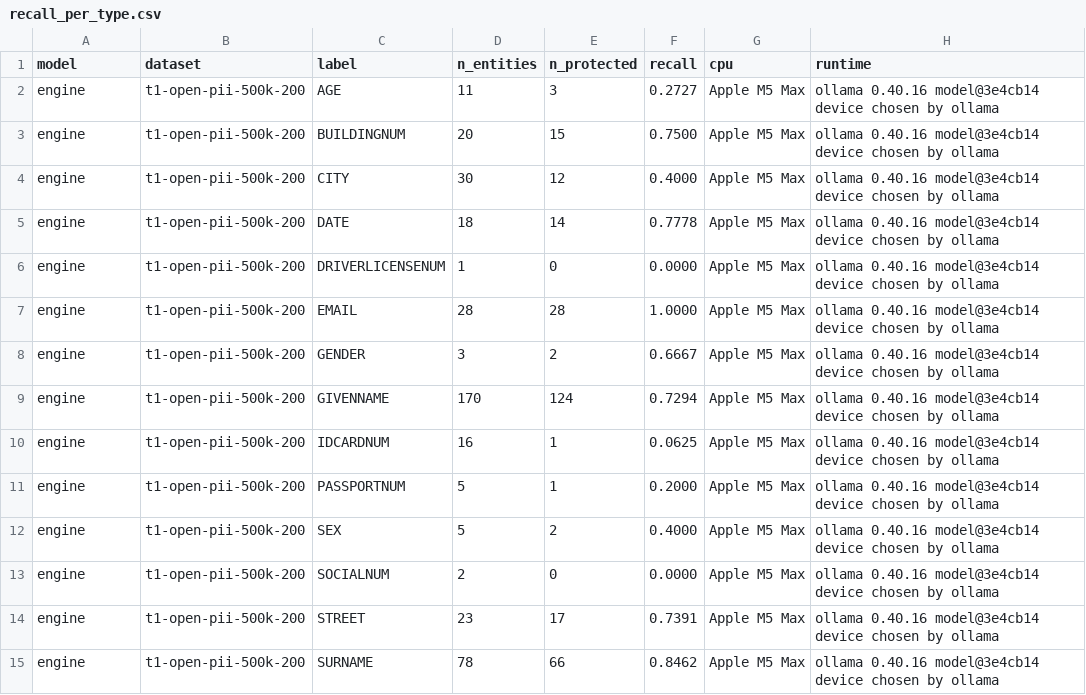
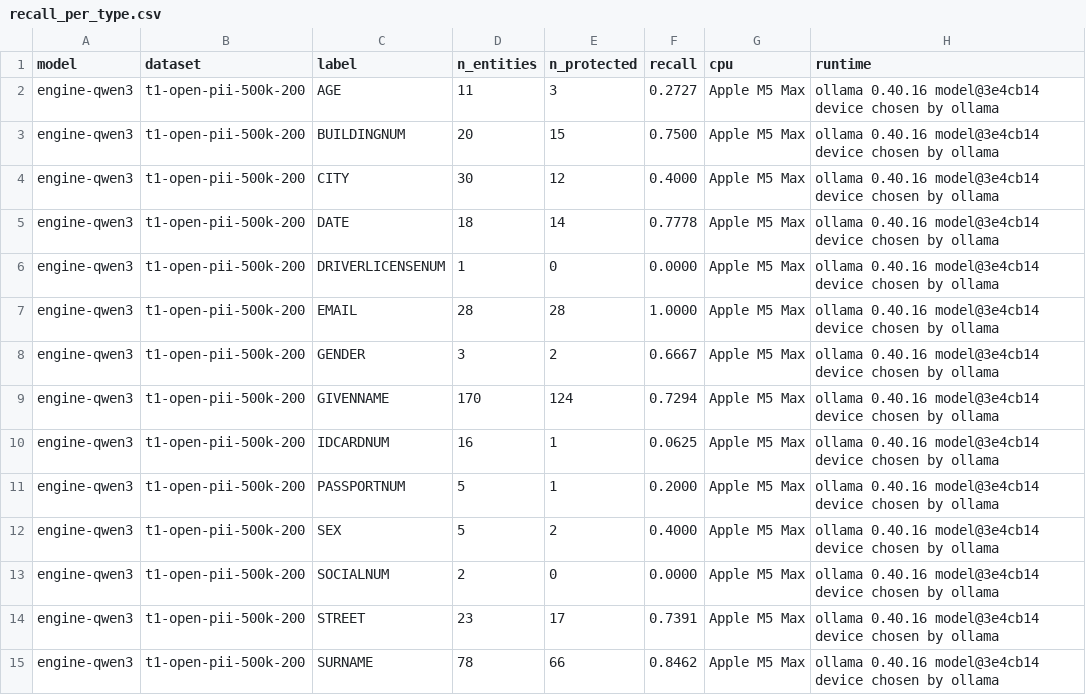
Before and after one commit to NoeBerdoz/tsm-machledata-anonymizer, a CSV file: results/recall_per_type.csv, drawn as a sheet; only a part is shown; the diff covers the shown part only.

Commit message:
feat: detect with a local GLiNER2 model instead of qwen3:4b

```diff
--- a/results/recall_per_type.csv
+++ b/results/recall_per_type.csv
@@ -1,15 +1,15 @@
 model,dataset,label,n_entities,n_protected,recall,cpu,runtime
-engine,t1-open-pii-500k-200,AGE,11,3,0.2727,Apple M5 Max,ollama 0.40.16 model@3e4cb14 device chosen by ollama
-engine,t1-open-pii-500k-200,BUILDINGNUM,20,15,0.7500,Apple M5 Max,ollama 0.40.16 model@3e4cb14 device chosen by ollama
-engine,t1-open-pii-500k-200,CITY,30,12,0.4000,Apple M5 Max,ollama 0.40.16 model@3e4cb14 device chosen by ollama
-engine,t1-open-pii-500k-200,DATE,18,14,0.7778,Apple M5 Max,ollama 0.40.16 model@3e4cb14 device chosen by ollama
-engine,t1-open-pii-500k-200,DRIVERLICENSENUM,1,0,0.0000,Apple M5 Max,ollama 0.40.16 model@3e4cb14 device chosen by ollama
-engine,t1-open-pii-500k-200,EMAIL,28,28,1.0000,Apple M5 Max,ollama 0.40.16 model@3e4cb14 device chosen by ollama
-engine,t1-open-pii-500k-200,GENDER,3,2,0.6667,Apple M5 Max,ollama 0.40.16 model@3e4cb14 device chosen by ollama
-engine,t1-open-pii-500k-200,GIVENNAME,170,124,0.7294,Apple M5 Max,ollama 0.40.16 model@3e4cb14 device chosen by ollama
-engine,t1-open-pii-500k-200,IDCARDNUM,16,1,0.0625,Apple M5 Max,ollama 0.40.16 model@3e4cb14 device chosen by ollama
-engine,t1-open-pii-500k-200,PASSPORTNUM,5,1,0.2000,Apple M5 Max,ollama 0.40.16 model@3e4cb14 device chosen by ollama
-engine,t1-open-pii-500k-200,SEX,5,2,0.4000,Apple M5 Max,ollama 0.40.16 model@3e4cb14 device chosen by ollama
-engine,t1-open-pii-500k-200,SOCIALNUM,2,0,0.0000,Apple M5 Max,ollama 0.40.16 model@3e4cb14 device chosen by ollama
-engine,t1-open-pii-500k-200,STREET,23,17,0.7391,Apple M5 Max,ollama 0.40.16 model@3e4cb14 device chosen by ollama
-engine,t1-open-pii-500k-200,SURNAME,78,66,0.8462,Apple M5 Max,ollama 0.40.16 model@3e4cb14 device chosen by ollama
+engine-qwen3,t1-open-pii-500k-200,AGE,11,3,0.2727,Apple M5 Max,ollama 0.40.16 model@3e4cb14 device chosen by ollama
+engine-qwen3,t1-open-pii-500k-200,BUILDINGNUM,20,15,0.7500,Apple M5 Max,ollama 0.40.16 model@3e4cb14 device chosen by ollama
+engine-qwen3,t1-open-pii-500k-200,CITY,30,12,0.4000,Apple M5 Max,ollama 0.40.16 model@3e4cb14 device chosen by ollama
+engine-qwen3,t1-open-pii-500k-200,DATE,18,14,0.7778,Apple M5 Max,ollama 0.40.16 model@3e4cb14 device chosen by ollama
+engine-qwen3,t1-open-pii-500k-200,DRIVERLICENSENUM,1,0,0.0000,Apple M5 Max,ollama 0.40.16 model@3e4cb14 device chosen by ollama
+engine-qwen3,t1-open-pii-500k-200,EMAIL,28,28,1.0000,Apple M5 Max,ollama 0.40.16 model@3e4cb14 device chosen by ollama
+engine-qwen3,t1-open-pii-500k-200,GENDER,3,2,0.6667,Apple M5 Max,ollama 0.40.16 model@3e4cb14 device chosen by ollama
+engine-qwen3,t1-open-pii-500k-200,GIVENNAME,170,124,0.7294,Apple M5 Max,ollama 0.40.16 model@3e4cb14 device chosen by ollama
+engine-qwen3,t1-open-pii-500k-200,IDCARDNUM,16,1,0.0625,Apple M5 Max,ollama 0.40.16 model@3e4cb14 device chosen by ollama
+engine-qwen3,t1-open-pii-500k-200,PASSPORTNUM,5,1,0.2000,Apple M5 Max,ollama 0.40.16 model@3e4cb14 device chosen by ollama
+engine-qwen3,t1-open-pii-500k-200,SEX,5,2,0.4000,Apple M5 Max,ollama 0.40.16 model@3e4cb14 device chosen by ollama
+engine-qwen3,t1-open-pii-500k-200,SOCIALNUM,2,0,0.0000,Apple M5 Max,ollama 0.40.16 model@3e4cb14 device chosen by ollama
+engine-qwen3,t1-open-pii-500k-200,STREET,23,17,0.7391,Apple M5 Max,ollama 0.40.16 model@3e4cb14 device chosen by ollama
+engine-qwen3,t1-open-pii-500k-200,SURNAME,78,66,0.8462,Apple M5 Max,ollama 0.40.16 model@3e4cb14 device chosen by ollama
```
Also changed, not shown: 82 edited cells elsewhere in this file, results/results.csv, 17 other files.
